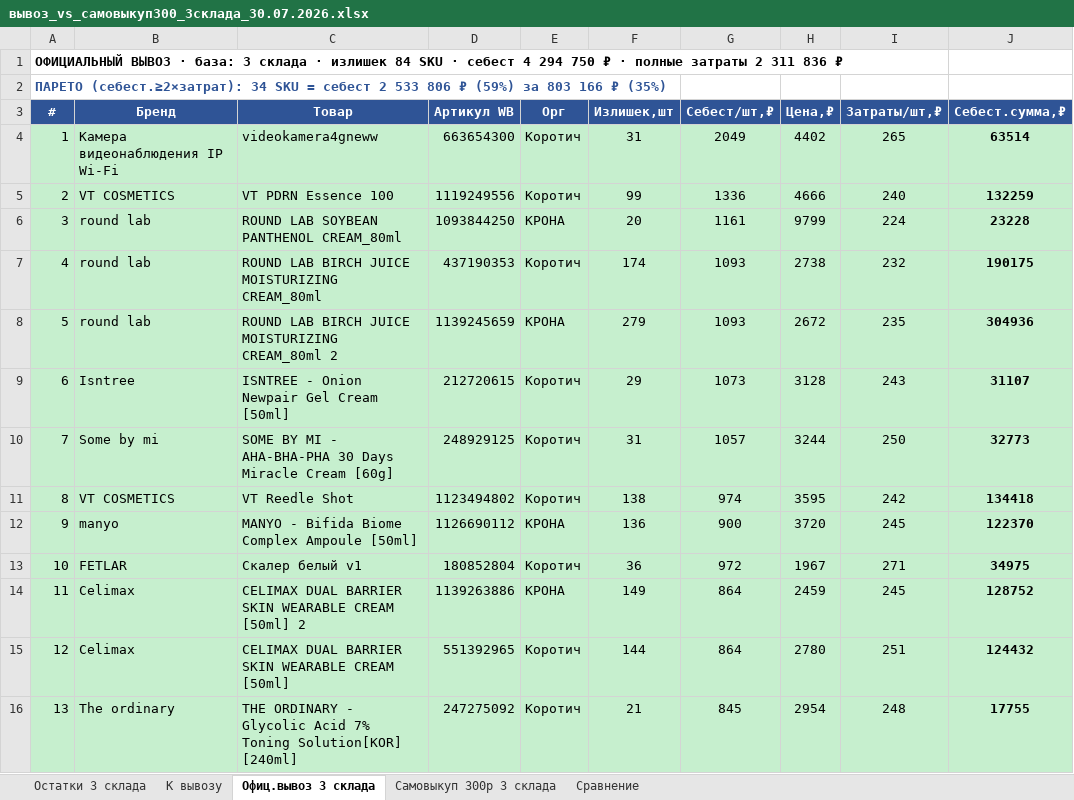
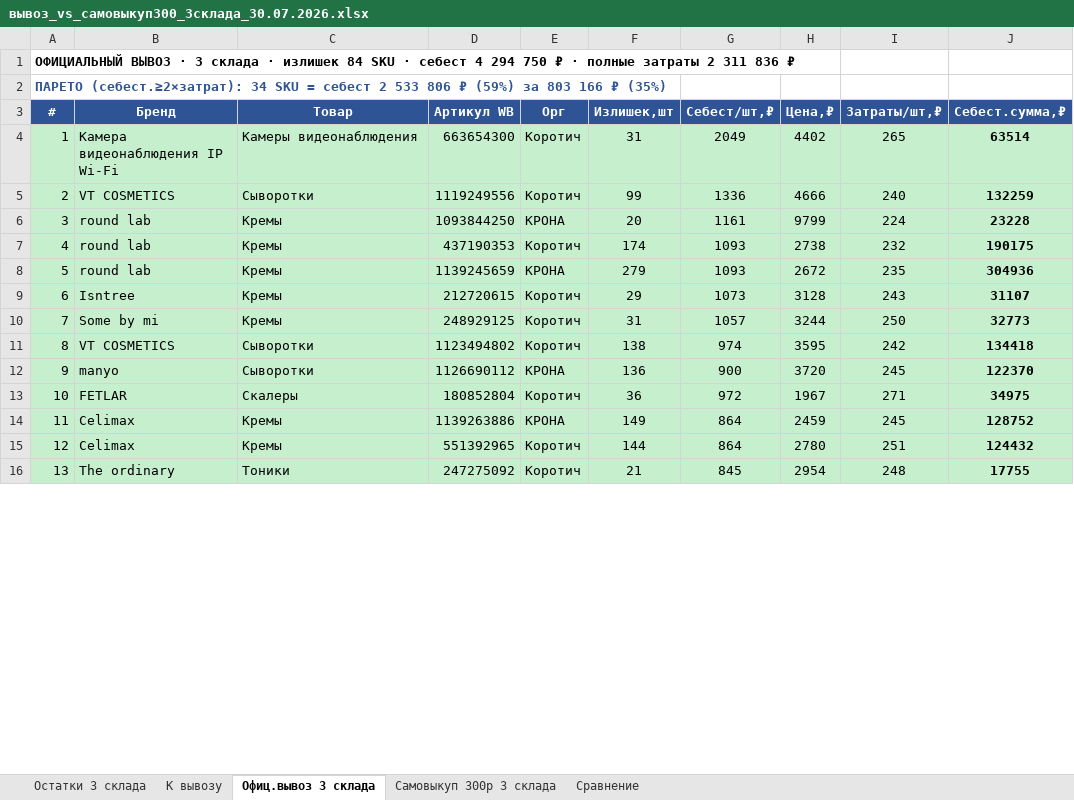
Before and after one commit to User26-2026/K-beauty-New, an Excel workbook: outputs/вывоз_vs_самовыкуп300_3склада_30.07.2026.xlsx, sheet Офиц.вывоз 3 склада, drawn as a sheet; only a part is shown; values as stored, in another font and other column widths than the file's, no borders; charts and pictures not drawn; the diff covers the shown part only; the diff names each change by its address in the sheet, - before the commit and + after, or states it on an @@ line.

```diff
--- a/outputs/вывоз_vs_самовыкуп300_3склада_30.07.2026.xlsx (sheet Офиц.вывоз 3 склада)
+++ b/outputs/вывоз_vs_самовыкуп300_3склада_30.07.2026.xlsx (sheet Офиц.вывоз 3 склада)
-A1 (#): …ВЫВОЗ · база: 3 склада…
+A1 (#): …ВЫВОЗ · 3 склада…
-C4 (Товар): videokamera4gneww
+C4 (Товар): Камеры видеонаблюдения
-C5 (Товар): VT PDRN Essence 100
+C5 (Товар): Сыворотки
-C6 (Товар): ROUND LAB SOYBEAN PANTHENOL CREAM_80ml
+C6 (Товар): Кремы
-C7 (Товар): ROUND LAB BIRCH JUICE MOISTURIZING CREAM_80ml
+C7 (Товар): Кремы
-C8 (Товар): ROUND LAB BIRCH JUICE MOISTURIZING CREAM_80ml 2
+C8 (Товар): Кремы
-C9 (Товар): ISNTREE - Onion Newpair Gel Cream [50ml]
+C9 (Товар): Кремы
-C10 (Товар): SOME BY MI - AHA-BHA-PHA 30 Days Miracle Cream [60g]
+C10 (Товар): Кремы
-C11 (Товар): VT Reedle Shot
+C11 (Товар): Сыворотки
-C12 (Товар): MANYO - Bifida Biome Complex Ampoule [50ml]
+C12 (Товар): Сыворотки
-C13 (Товар): Скалер белый v1
+C13 (Товар): Скалеры
-C14 (Товар): CELIMAX DUAL BARRIER SKIN WEARABLE CREAM [50ml] 2
+C14 (Товар): Кремы
-C15 (Товар): CELIMAX DUAL BARRIER SKIN WEARABLE CREAM [50ml]
+C15 (Товар): Кремы
-C16 (Товар): THE ORDINARY - Glycolic Acid 7% Toning Solution[KOR] [240ml]
+C16 (Товар): Тоники
```
Also changed, not shown: 71 edited cells elsewhere in this sheet, sheet Самовыкуп 300р 3 склада, sheet К вывозу, sheet Остатки 3 склада, sheet Сравнение.
